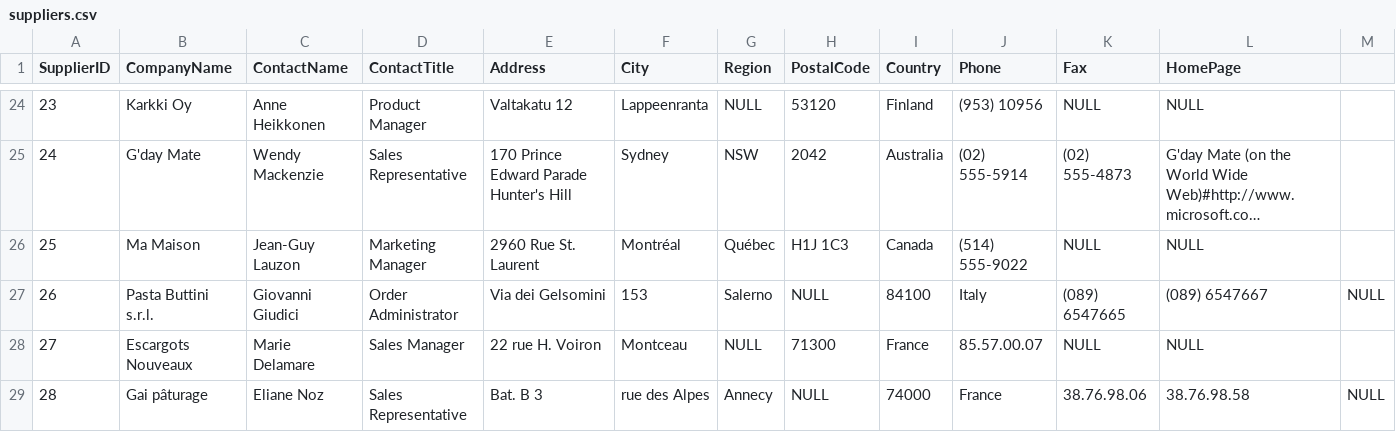
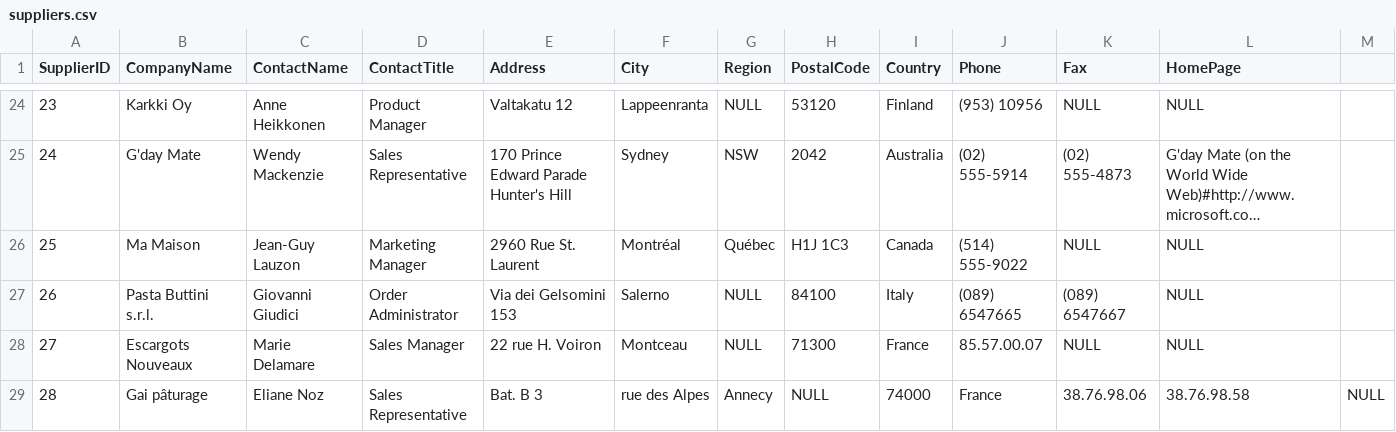
Before and after one commit to Alexander1994/northwind-mongo, a CSV file: suppliers.csv, drawn as a sheet; only a part is shown, gaps mark what is left out; long unchanged cells end in ….

Commit message:
Update suppliers.csv

```diff
--- a/suppliers.csv
+++ b/suppliers.csv
@@ -26,3 +26,3 @@ SupplierID,CompanyName,ContactName,ContactTitle,Address,City,Region,PostalCode,C
 25,Ma Maison,Jean-Guy Lauzon,Marketing Manager,2960 Rue St. Laurent,Montréal,Québec,H1J 1C3,Canada,(514) 555-9022,NULL,NULL
-26,Pasta Buttini s.r.l.,Giovanni Giudici,Order Administrator,Via dei Gelsomini, 153,Salerno,NULL,84100,Italy,(089) 6547665,(089) 6547667,NULL
+26,Pasta Buttini s.r.l.,Giovanni Giudici,Order Administrator,Via dei Gelsomini 153,Salerno,NULL,84100,Italy,(089) 6547665,(089) 6547667,NULL
 27,Escargots Nouveaux,Marie Delamare,Sales Manager,22 rue H. Voiron,Montceau,NULL,71300,France,85.57.00.07,NULL,NULL
```
